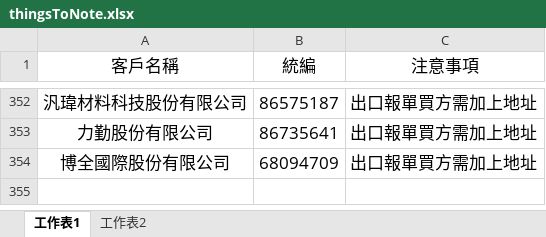
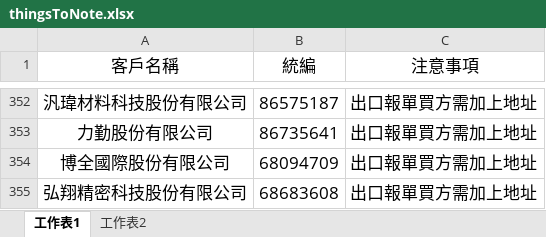
Before and after one commit to liyijung/Export-declaration, an Excel workbook: thingsToNote.xlsx, sheet 工作表1, drawn as a sheet; only a part is shown, gaps mark what is left out; values as stored, in another font and other column widths than the file's, no borders; conditional formats not drawn; the diff names each change by its address in the sheet, - before the commit and + after, or states it on an @@ line.

Commit message:
Add files via upload

```diff
--- a/thingsToNote.xlsx (sheet 工作表1)
+++ b/thingsToNote.xlsx (sheet 工作表1)
+row 355: 弘翔精密科技股份有限公司 | 68683608 | 出口報單買方需加上地址
```
